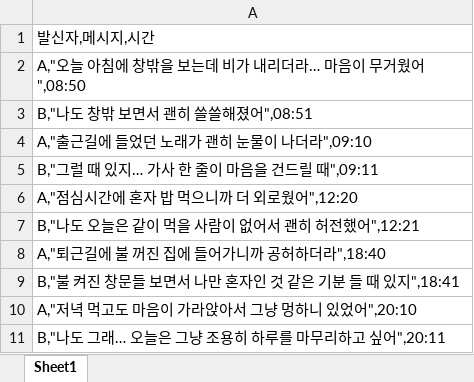
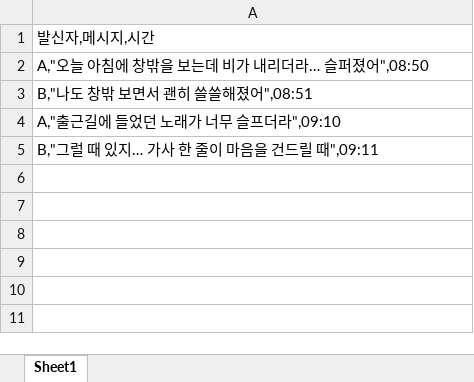
Before and after one commit to wake45/AI_Emotion_Management_Chatbot, an Excel workbook: sample_data/sadness_chat.xlsx, sheet Sheet1, drawn as a sheet; values as stored, in another font and other column widths than the file's, no borders; the diff names each change by its address in the sheet, - before the commit and + after, or states it on an @@ line.

```diff
--- a/sample_data/sadness_chat.xlsx (sheet Sheet1)
+++ b/sample_data/sadness_chat.xlsx (sheet Sheet1)
-A2: A,"오늘 아침에 창밖을 보는데 비가 내리더라… 마음이 무거웠어",08:50
+A2: A,"오늘 아침에 창밖을 보는데 비가 내리더라… 슬퍼졌어",08:50
-A4: A,"출근길에 들었던 노래가 괜히 눈물이 나더라",09:10
+A4: A,"출근길에 들었던 노래가 너무 슬프더라",09:10
-row 6: A,"점심시간에 혼자 밥 먹으니까 더 외로웠어",12:20
-row 7: B,"나도 오늘은 같이 먹을 사람이 없어서 괜히 허전했어",12:21
-row 8: A,"퇴근길에 불 꺼진 집에 들어가니까 공허하더라",18:40
-row 9: B,"불 켜진 창문들 보면서 나만 혼자인 것 같은 기분 들 때 있지",18:41
-row 10: A,"저녁 먹고도 마음이 가라앉아서 그냥 멍하니 있었어",20:10
-row 11: B,"나도 그래… 오늘은 그냥 조용히 하루를 마무리하고 싶어",20:11
```
Also changed, not shown: 2 other files.
